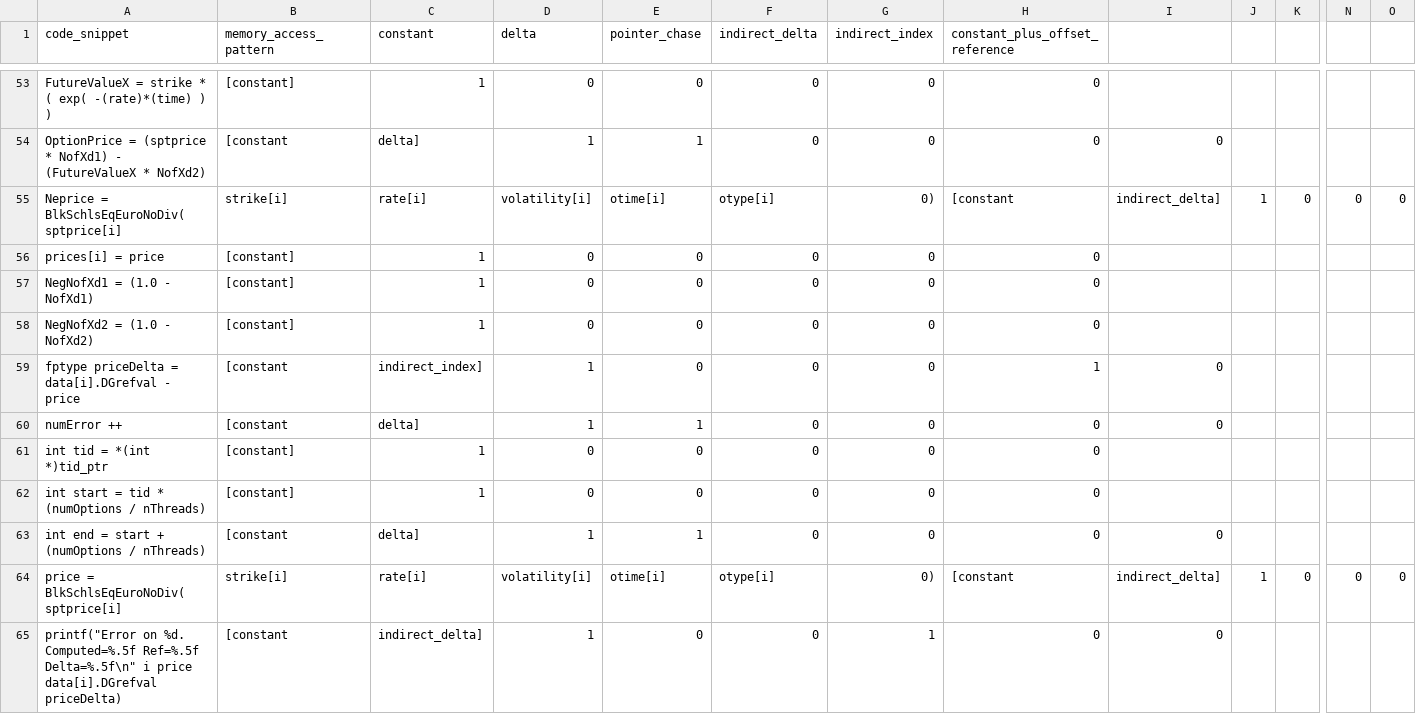
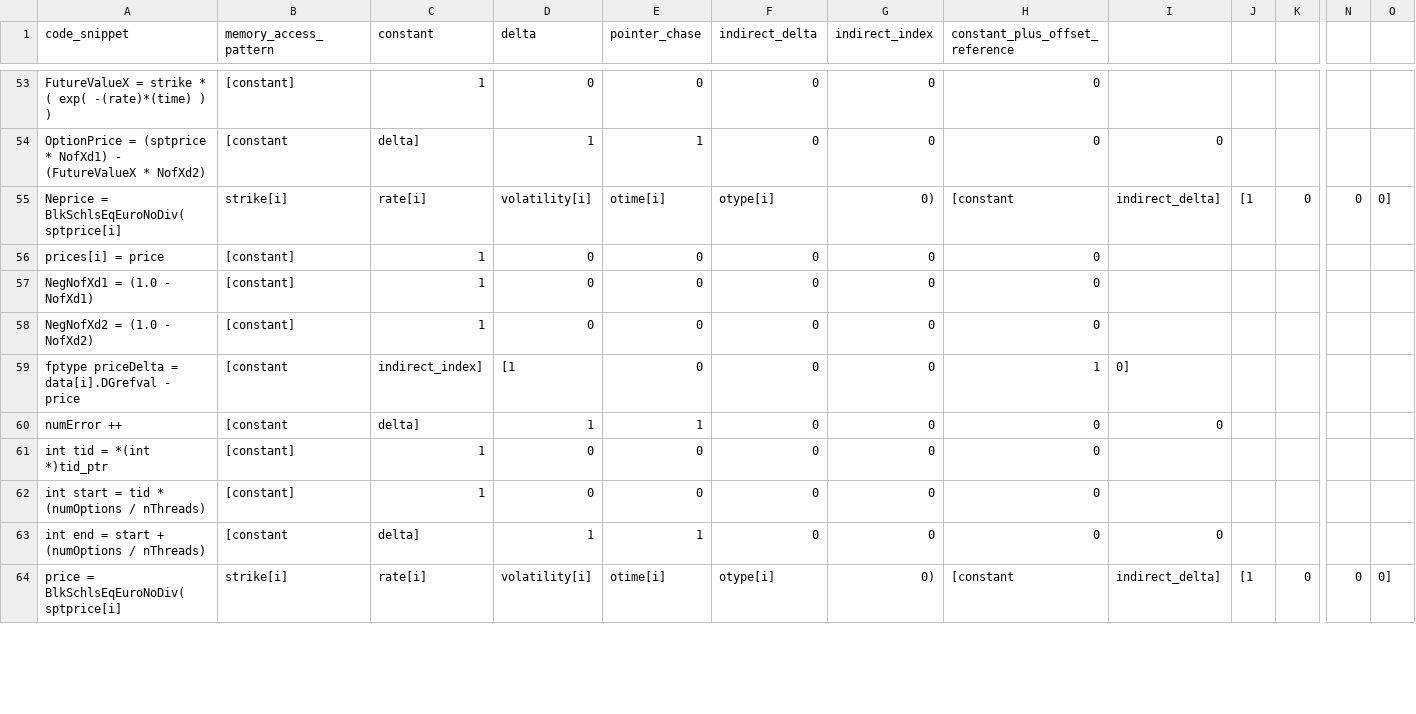
Before and after one commit to NGimhana/Code-Classification-based-on-memory-access-paterns, a CSV file: data/blackscholes/blackscholes.csv, drawn as a sheet; only a part is shown, gaps mark what is left out; removed rows and columns are numbered as before the commit, all else as after; rows hold the shown columns only; the diff covers the shown part only; the diff names each change by its address in the sheet, - before the commit and + after, or states it on an @@ line.

Commit message:
commit

```diff
--- a/data/blackscholes/blackscholes.csv
+++ b/data/blackscholes/blackscholes.csv
-J55: 1
+J55: [1
-O55: 0
+O55: 0]
-D59 (delta): 1
+D59 (delta): [1
-I59: 0
+I59: 0]
-J64: 1
+J64: [1
-O64: 0
+O64: 0]
-row 65: printf("Error on %d. Computed=%.5f Ref=%.5f Delta=%.5f\n" i price data[i].DGrefval priceDelta) | [constant | indirect_delta] | 1 | 0 | 0 | 1 | 0 | 0
```
Also changed, not shown: 1 added row, 4 removed rows and 25 edited cells elsewhere in this file.
